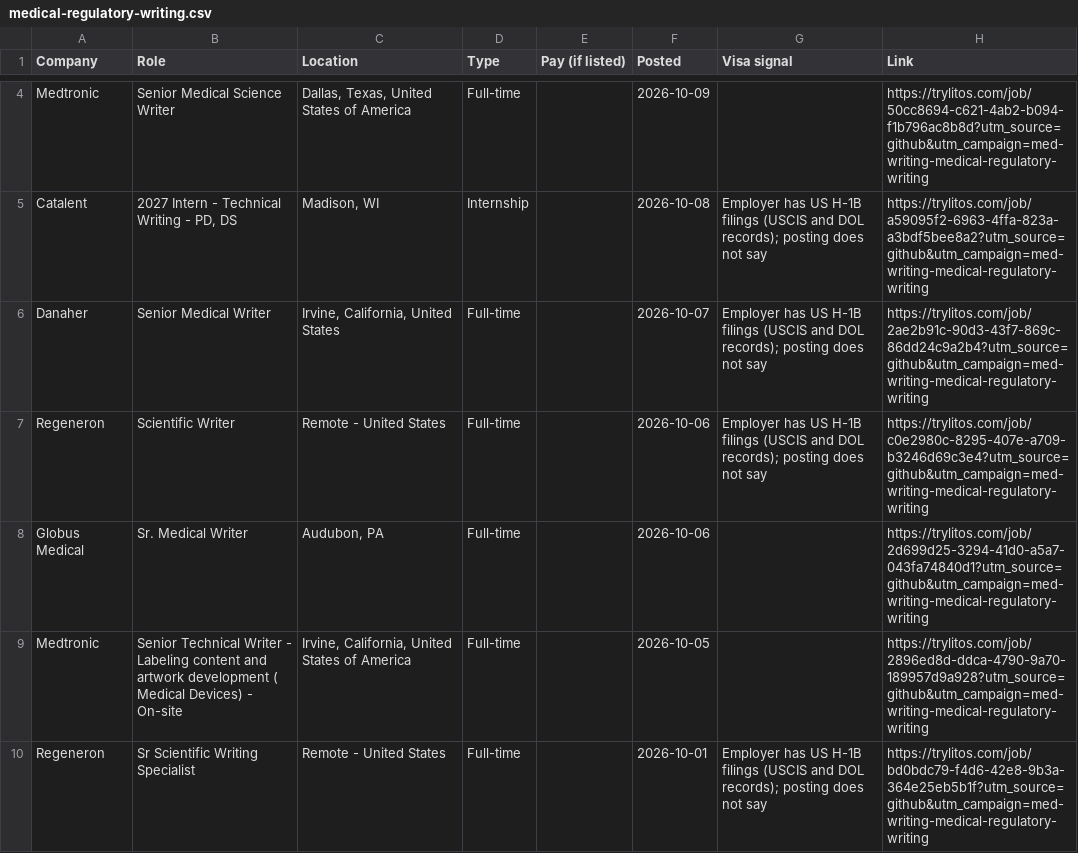
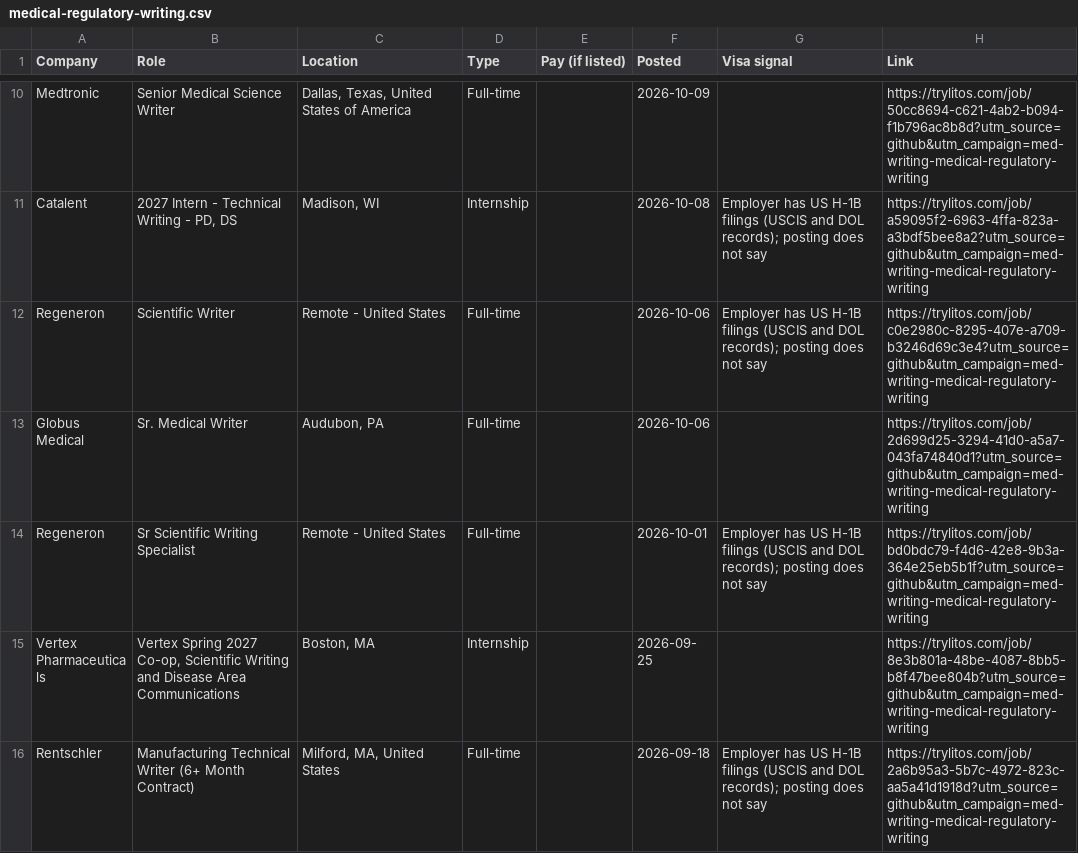
Before and after one commit to mehek-builds/Regulatory-Medical-Writing-Jobs, a CSV file: csv/medical-regulatory-writing.csv, drawn as a sheet; only a part is shown, gaps mark what is left out; the shorter side is filled out with more unchanged rows; the diff covers the shown part only.

```diff
--- a/csv/medical-regulatory-writing.csv
+++ b/csv/medical-regulatory-writing.csv
@@ -5,6 +11,4 @@ Medtronic,Senior Medical Science Writer,"Dallas, Texas, United States of America
 Catalent,"2027 Intern - Technical Writing - PD, DS","Madison, WI",Internship,,2026-10-08,Employer has US H-1B filings (USCIS and DOL records); posting does not say,https://trylitos.com/job/a59095f2-6963-4ffa-823a-a3bdf5bee8a2?utm_source=github&utm_campaign=med-writing-medical-regulatory-writing
-Danaher,Senior Medical Writer,"Irvine, California, United States",Full-time,,2026-10-07,Employer has US H-1B filings (USCIS and DOL records); posting does not say,https://trylitos.com/job/2ae2b91c-90d3-43f7-869c-86dd24c9a2b4?utm_source=github&utm_campaign=med-writing-medical-regulatory-writing
 Regeneron,Scientific Writer,Remote - United States,Full-time,,2026-10-06,Employer has US H-1B filings (USCIS and DOL records); posting does not say,https://trylitos.com/job/c0e2980c-8295-407e-a709-b3246d69c3e4?utm_source=github&utm_campaign=med-writing-medical-regulatory-writing
 Globus Medical,Sr. Medical Writer,"Audubon, PA",Full-time,,2026-10-06,,https://trylitos.com/job/2d699d25-3294-41d0-a5a7-043fa74840d1?utm_source=github&utm_campaign=med-writing-medical-regulatory-writing
-Medtronic,Senior Technical Writer - Labeling content and artwork development ( Medical Devices) - On-site,"Irvine, California, United States of America",Full-time,,2026-10-05,,https://trylitos.com/job/2896ed8d-ddca-4790-9a70-189957d9a928?utm_source=github&utm_campaign=med-writing-medical-regulatory-writing
 Regeneron,Sr Scientific Writing Specialist,Remote - United States,Full-time,,2026-10-01,Employer has US H-1B filings (USCIS and DOL records); posting does not say,https://trylitos.com/job/bd0bdc79-f4d6-42e8-9b3a-364e25eb5b1f?utm_source=github&utm_campaign=med-writing-medical-regulatory-writing
```
Also changed, not shown: 6 added rows and 7 removed rows elsewhere in this file, csv/all.csv, csv/communications-publications.csv, 15 other files.
